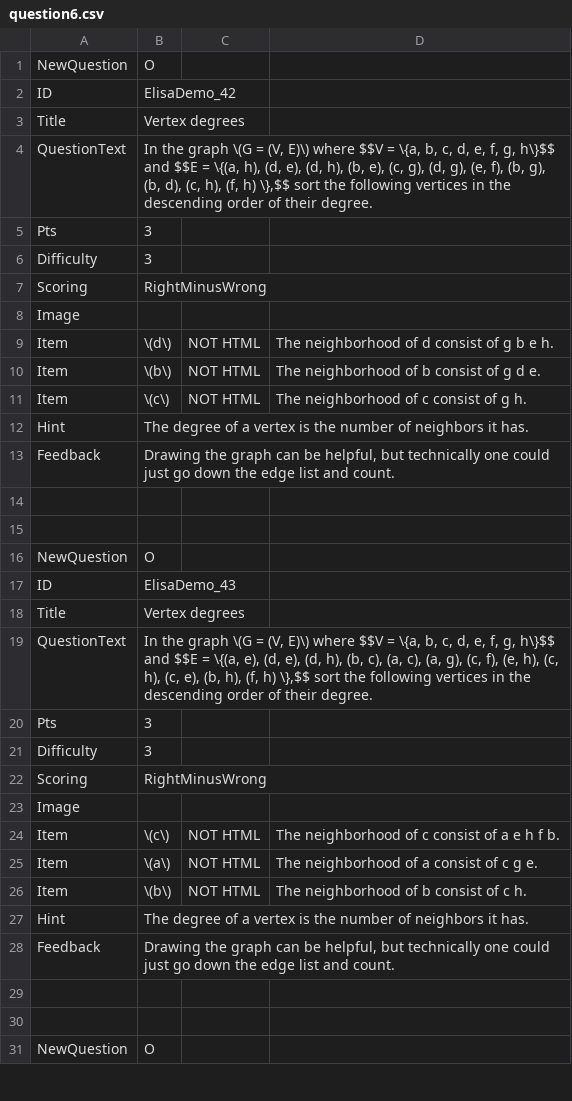
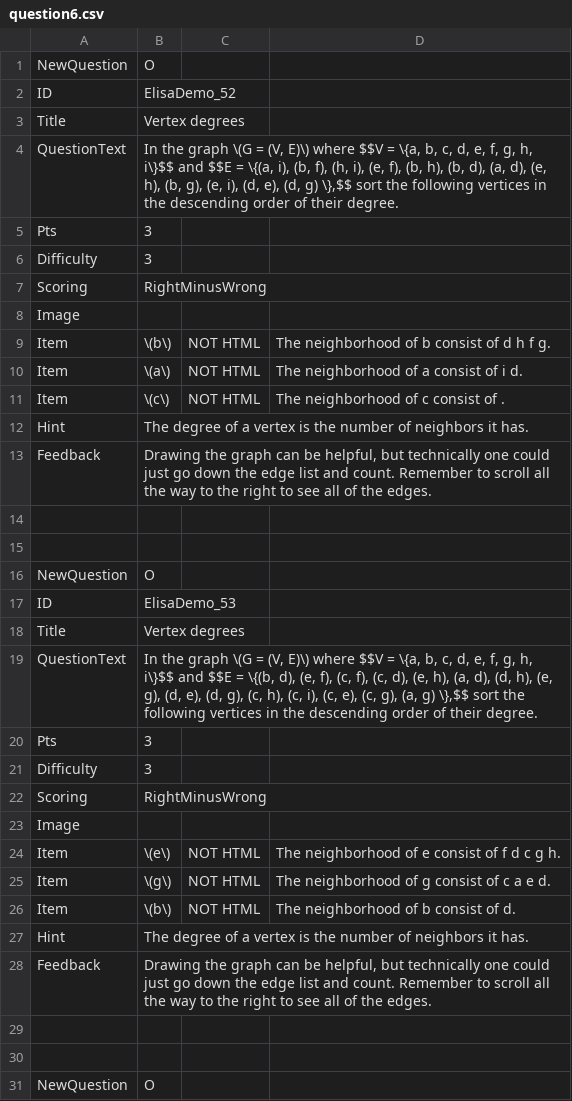
Before and after one commit to SCS-Technology-and-Innovation/Quiz, a CSV file: question6.csv, drawn as a sheet; only a part is shown; the diff covers the shown part only.

```diff
--- a/question6.csv
+++ b/question6.csv
@@ -1,5 +1,5 @@
 NewQuestion,O,,,
-ID,ElisaDemo_42,,,
+ID,ElisaDemo_52,,,
 Title,Vertex degrees,,,
-QuestionText,"In the graph \(G = (V, E)\) where $$V = \{a, b, c, d, e, f, g, h\}$$ and $$E = \{(a, h), (d, e), (d, h), (b, e), (c, g), (d, g), (e, f), (b, g), (b, d), (c, h), (f, h) \},$$ sort the following vertices in the descending order of their degree.",,,
+QuestionText,"In the graph \(G = (V, E)\) where $$V = \{a, b, c, d, e, f, g, h, i\}$$ and $$E = \{(a, i), (b, f), (h, i), (e, f), (b, h), (b, d), (a, d), (e, h), (b, g), (e, i), (d, e), (d, g) \},$$ sort the following vertices in the descending order of their degree.",,,
 Pts,3,,,
@@ -8,7 +8,7 @@ Scoring,RightMinusWrong,,,
 Image,,,,
-Item,\(d\),NOT HTML,"The neighborhood of d consist of g b e h.",
-Item,\(b\),NOT HTML,"The neighborhood of b consist of g d e.",
-Item,\(c\),NOT HTML,"The neighborhood of c consist of g h.",
+Item,\(b\),NOT HTML,"The neighborhood of b consist of d h f g.",
+Item,\(a\),NOT HTML,"The neighborhood of a consist of i d.",
+Item,\(c\),NOT HTML,"The neighborhood of c consist of .",
 Hint,The degree of a vertex is the number of neighbors it has.,,,
-Feedback,"Drawing the graph can be helpful, but technically one could just go down the edge list and count.",,,
+Feedback,"Drawing the graph can be helpful, but technically one could just go down the edge list and count. Remember to scroll all the way to the right to see all of the edges.",,,
 ,,,,
@@ -16,5 +16,5 @@ Feedback,"Drawing the graph can be helpful, but technically one could just go do
 NewQuestion,O,,,
-ID,ElisaDemo_43,,,
+ID,ElisaDemo_53,,,
 Title,Vertex degrees,,,
-QuestionText,"In the graph \(G = (V, E)\) where $$V = \{a, b, c, d, e, f, g, h\}$$ and $$E = \{(a, e), (d, e), (d, h), (b, c), (a, c), (a, g), (c, f), (e, h), (c, h), (c, e), (b, h), (f, h) \},$$ sort the following vertices in the descending order of their degree.",,,
+QuestionText,"In the graph \(G = (V, E)\) where $$V = \{a, b, c, d, e, f, g, h, i\}$$ and $$E = \{(b, d), (e, f), (c, f), (c, d), (e, h), (a, d), (d, h), (e, g), (d, e), (d, g), (c, h), (c, i), (c, e), (c, g), (a, g) \},$$ sort the following vertices in the descending order of their degree.",,,
 Pts,3,,,
@@ -23,7 +23,7 @@ Scoring,RightMinusWrong,,,
 Image,,,,
-Item,\(c\),NOT HTML,"The neighborhood of c consist of a e h f b.",
-Item,\(a\),NOT HTML,"The neighborhood of a consist of c g e.",
-Item,\(b\),NOT HTML,"The neighborhood of b consist of c h.",
+Item,\(e\),NOT HTML,"The neighborhood of e consist of f d c g h.",
+Item,\(g\),NOT HTML,"The neighborhood of g consist of c a e d.",
+Item,\(b\),NOT HTML,"The neighborhood of b consist of d.",
 Hint,The degree of a vertex is the number of neighbors it has.,,,
-Feedback,"Drawing the graph can be helpful, but technically one could just go down the edge list and count.",,,
+Feedback,"Drawing the graph can be helpful, but technically one could just go down the edge list and count. Remember to scroll all the way to the right to see all of the edges.",,,
 ,,,,
```
Also changed, not shown: 71 edited cells elsewhere in this file, 1 other file.
